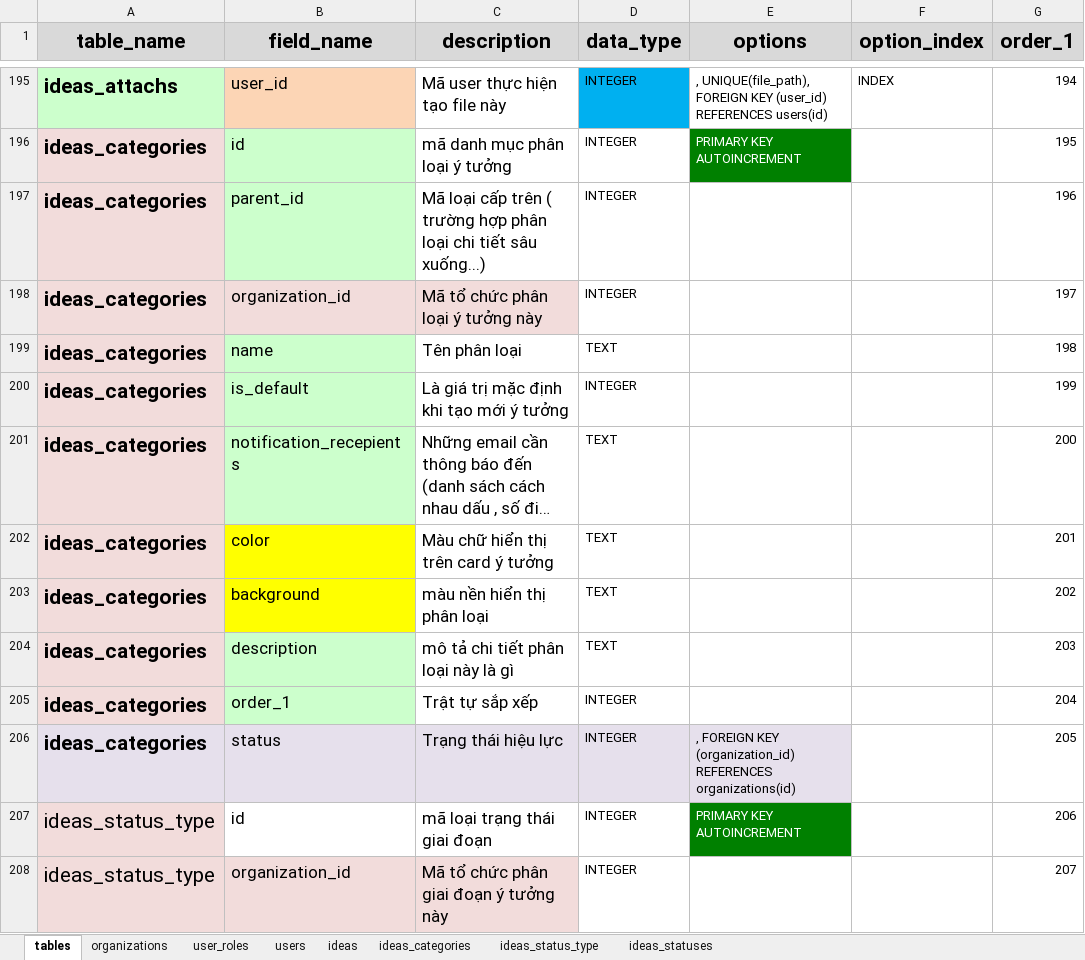
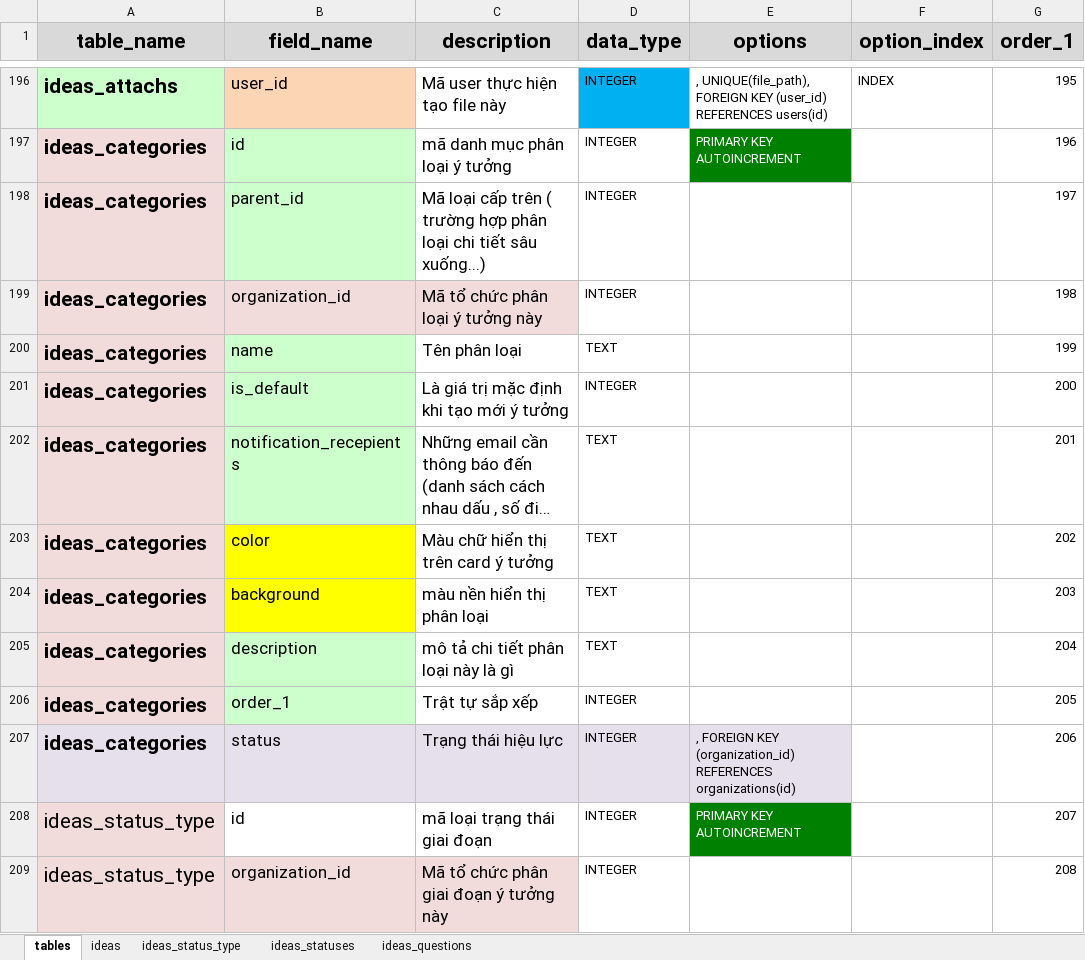
Before and after one commit to nvdinh185/dinh-inovation, an Excel workbook: db/excel/sqlite-inovation-manager-ver-4.0.xlsx, sheet tables, drawn as a sheet; only a part is shown, gaps mark what is left out; long unchanged cells end in …; values as stored, in another font and other column widths than the file's, no borders; addresses are those after the commit; the diff covers the shown part only; the diff names each change by its address in the sheet, - before the commit and + after, or states it on an @@ line.

```diff
--- a/db/excel/sqlite-inovation-manager-ver-4.0.xlsx (sheet tables)
+++ b/db/excel/sqlite-inovation-manager-ver-4.0.xlsx (sheet tables)
@@ sheet tab hidden: organizations @@
@@ sheet tab hidden: user_roles @@
@@ sheet tab hidden: users @@
@@ sheet tab hidden: ideas_categories @@
+sheet tab: ideas_questions
-G196 (order_1): 194
+G196 (order_1): 195
-G197 (order_1): 195
+G197 (order_1): 196
-G198 (order_1): 196
+G198 (order_1): 197
-G199 (order_1): 197
+G199 (order_1): 198
-G200 (order_1): 198
+G200 (order_1): 199
-G201 (order_1): 199
+G201 (order_1): 200
-G202 (order_1): 200
+G202 (order_1): 201
-G203 (order_1): 201
+G203 (order_1): 202
-G204 (order_1): 202
+G204 (order_1): 203
-G205 (order_1): 203
+G205 (order_1): 204
-G206 (order_1): 204
+G206 (order_1): 205
-G207 (order_1): 205
+G207 (order_1): 206
-G208 (order_1): 206
+G208 (order_1): 207
-G209 (order_1): 207
+G209 (order_1): 208
```
Also changed, not shown: 19 added rows and 41 edited cells elsewhere in this sheet, sheet ideas_status_type, sheet ideas_statuses, 9 other files.
